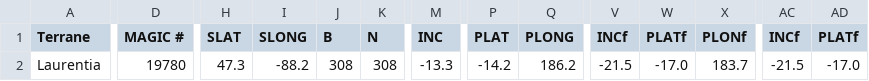
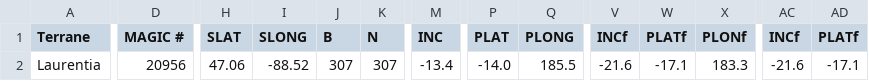
Before and after one commit to Swanson-Hysell-Group/2026_Laurentia_Precambrian_poles, a CSV file: data/nordic_summaries/990_Jacobsville.csv, drawn as a sheet; only a part is shown, gaps mark what is left out; the diff covers the shown part only; the diff names each change by its address in the sheet, - before the commit and + after, or states it on an @@ line.

Commit message:
Jacobsville Formation: MagIC contribution 20956 and updated pole notebook
- build_jacobsville.py: new version of 19780 that reproduces the poles of
  Zhang et al. (2024) from the study's code; each site at the coordinate of
  its section (all sites had one coordinate), site VGPs recalculated and
  single-specimen vgp_dp/vgp_dm removed, site ages 980-1000 Ma; location
  'Jacobsville Formation' with a row listing every site and three pole rows:
  detrital remanence as measured (185.5/-14.0, A95 2.7, N 307; G+ F+),
  E/I-corrected Kent pole (183.4/-16.9) and pigmentary hematite chemical
  remanence pole (179.6/-10.2, 186 specimens listed); ages table with the
  Hodgin et al. (2022) detrital zircon and calcite dates
- notebook: magic_id 20956; follows the study's section coordinates,
  specimen selection and polarity assignment; section labels corrected (HF
  Hungarian side falls on Dover Creek, JK Hammel Creek); SVEI cell and
  diagnostics note; R7 text
- compilation pole 186.2/-14.2 (N 308) -> the published 185.5/-14.0 (N 307)

```diff
--- a/data/nordic_summaries/990_Jacobsville.csv
+++ b/data/nordic_summaries/990_Jacobsville.csv
-D2 (MAGIC #): 19780
+D2 (MAGIC #): 20956
-H2 (SLAT): 47.3
+H2 (SLAT): 47.06
-I2 (SLONG): -88.2
+I2 (SLONG): -88.52
-J2 (B): 308
+J2 (B): 307
-K2 (N): 308
+K2 (N): 307
-M2 (INC): -13.3
+M2 (INC): -13.4
-P2 (PLAT): -14.2
+P2 (PLAT): -14.0
-Q2 (PLONG): 186.2
+Q2 (PLONG): 185.5
-V2 (INCf): -21.5
+V2 (INCf): -21.6
-W2 (PLATf): -17.0
+W2 (PLATf): -17.1
-X2 (PLONf): 183.7
+X2 (PLONf): 183.3
-AC2 (INCf): -21.5
+AC2 (INCf): -21.6
-AD2 (PLATf): -17.0
+AD2 (PLATf): -17.1
```
Also changed, not shown: 2 edited cells elsewhere in this file, data/nordic_summaries/kent/990_Jacobsville.csv, data/nordic_summaries/kent_poles_combined.csv, 12 other files.
